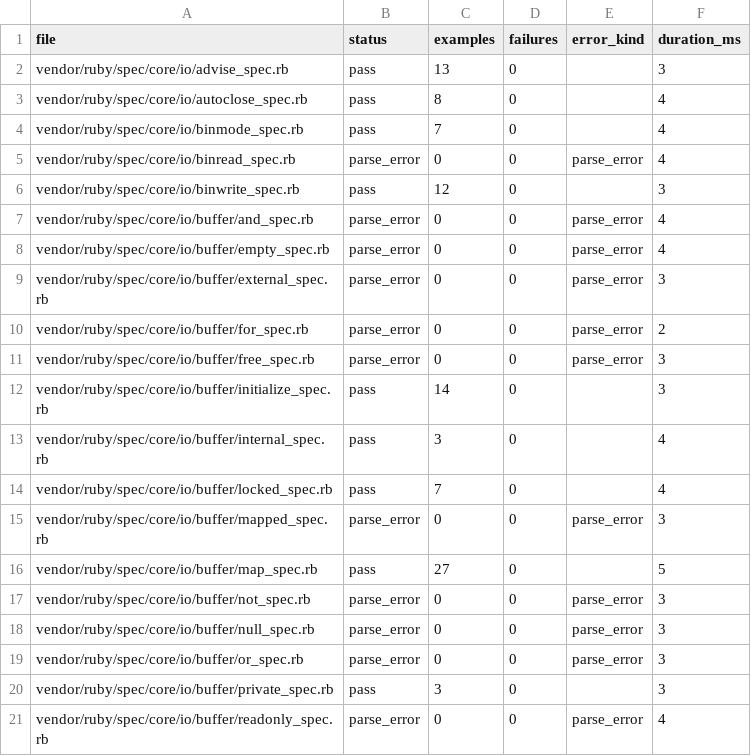
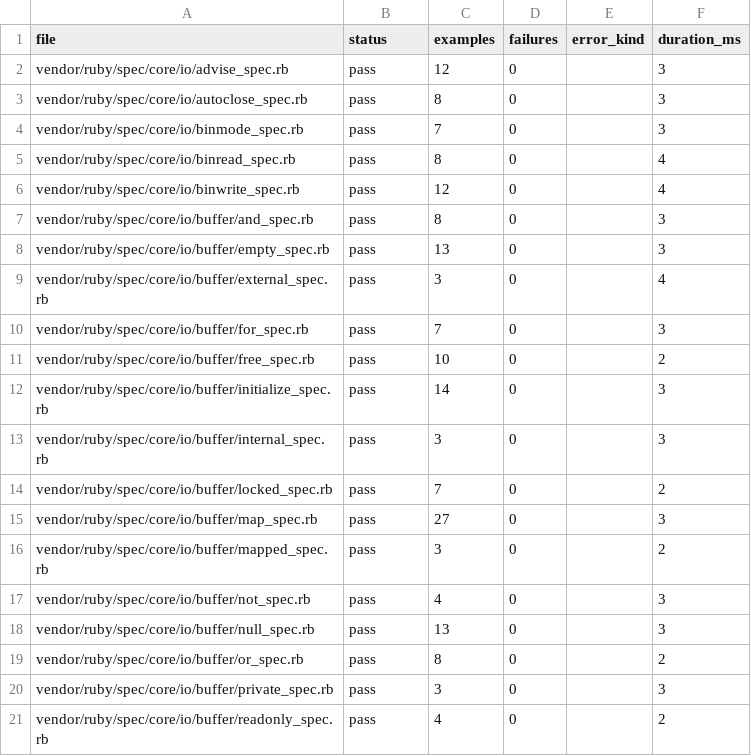
Before and after one commit to GoLangDream/rgo, a CSV file: reports/spec-status/io.csv, drawn as a sheet; only a part is shown; the diff covers the shown part only.

```diff
--- a/reports/spec-status/io.csv
+++ b/reports/spec-status/io.csv
@@ -1,21 +1,21 @@
 file,status,examples,failures,error_kind,duration_ms
-vendor/ruby/spec/core/io/advise_spec.rb,pass,13,0,,3
-vendor/ruby/spec/core/io/autoclose_spec.rb,pass,8,0,,4
-vendor/ruby/spec/core/io/binmode_spec.rb,pass,7,0,,4
-vendor/ruby/spec/core/io/binread_spec.rb,parse_error,0,0,parse_error,4
-vendor/ruby/spec/core/io/binwrite_spec.rb,pass,12,0,,3
-vendor/ruby/spec/core/io/buffer/and_spec.rb,parse_error,0,0,parse_error,4
-vendor/ruby/spec/core/io/buffer/empty_spec.rb,parse_error,0,0,parse_error,4
-vendor/ruby/spec/core/io/buffer/external_spec.rb,parse_error,0,0,parse_error,3
-vendor/ruby/spec/core/io/buffer/for_spec.rb,parse_error,0,0,parse_error,2
-vendor/ruby/spec/core/io/buffer/free_spec.rb,parse_error,0,0,parse_error,3
+vendor/ruby/spec/core/io/advise_spec.rb,pass,12,0,,3
+vendor/ruby/spec/core/io/autoclose_spec.rb,pass,8,0,,3
+vendor/ruby/spec/core/io/binmode_spec.rb,pass,7,0,,3
+vendor/ruby/spec/core/io/binread_spec.rb,pass,8,0,,4
+vendor/ruby/spec/core/io/binwrite_spec.rb,pass,12,0,,4
+vendor/ruby/spec/core/io/buffer/and_spec.rb,pass,8,0,,3
+vendor/ruby/spec/core/io/buffer/empty_spec.rb,pass,13,0,,3
+vendor/ruby/spec/core/io/buffer/external_spec.rb,pass,3,0,,4
+vendor/ruby/spec/core/io/buffer/for_spec.rb,pass,7,0,,3
+vendor/ruby/spec/core/io/buffer/free_spec.rb,pass,10,0,,2
 vendor/ruby/spec/core/io/buffer/initialize_spec.rb,pass,14,0,,3
-vendor/ruby/spec/core/io/buffer/internal_spec.rb,pass,3,0,,4
-vendor/ruby/spec/core/io/buffer/locked_spec.rb,pass,7,0,,4
-vendor/ruby/spec/core/io/buffer/mapped_spec.rb,parse_error,0,0,parse_error,3
-vendor/ruby/spec/core/io/buffer/map_spec.rb,pass,27,0,,5
-vendor/ruby/spec/core/io/buffer/not_spec.rb,parse_error,0,0,parse_error,3
-vendor/ruby/spec/core/io/buffer/null_spec.rb,parse_error,0,0,parse_error,3
-vendor/ruby/spec/core/io/buffer/or_spec.rb,parse_error,0,0,parse_error,3
+vendor/ruby/spec/core/io/buffer/internal_spec.rb,pass,3,0,,3
+vendor/ruby/spec/core/io/buffer/locked_spec.rb,pass,7,0,,2
+vendor/ruby/spec/core/io/buffer/map_spec.rb,pass,27,0,,3
+vendor/ruby/spec/core/io/buffer/mapped_spec.rb,pass,3,0,,2
+vendor/ruby/spec/core/io/buffer/not_spec.rb,pass,4,0,,3
+vendor/ruby/spec/core/io/buffer/null_spec.rb,pass,13,0,,3
+vendor/ruby/spec/core/io/buffer/or_spec.rb,pass,8,0,,2
 vendor/ruby/spec/core/io/buffer/private_spec.rb,pass,3,0,,3
-vendor/ruby/spec/core/io/buffer/readonly_spec.rb,parse_error,0,0,parse_error,4
+vendor/ruby/spec/core/io/buffer/readonly_spec.rb,pass,4,0,,2
```
Also changed, not shown: 6 added rows, 6 removed rows, 1 moved row and 76 edited cells elsewhere in this file, reports/spec-status/enumerator.csv, reports/spec-status/kernel.csv, 55 other files.
